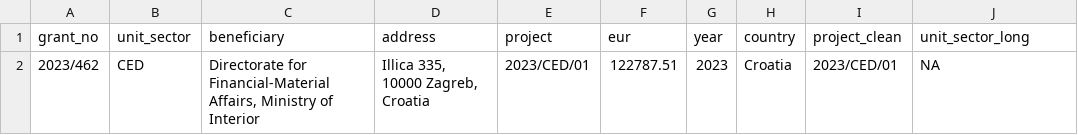
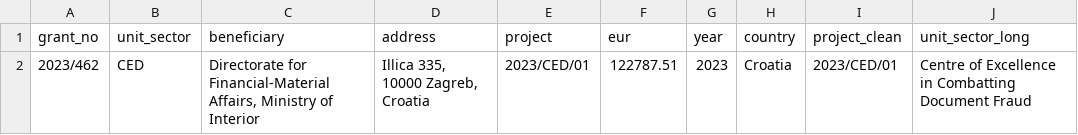
Before and after one commit to statewatch/frontex-grants, a CSV file: R/output/frontex_grants_all_CED.csv, drawn as a sheet.

Commit message:
link spreadsheets to doubleclick

```diff
--- a/R/output/frontex_grants_all_CED.csv
+++ b/R/output/frontex_grants_all_CED.csv
@@ -1,2 +1,2 @@
 grant_no,unit_sector,beneficiary,address,project,eur,year,country,project_clean,unit_sector_long
-2023/462,CED,"Directorate for Financial-Material Affairs, Ministry of Interior","Illica 335, 10000 Zagreb, Croatia",2023/CED/01,122787.51,2023,Croatia,2023/CED/01,NA
+2023/462,CED,"Directorate for Financial-Material Affairs, Ministry of Interior","Illica 335, 10000 Zagreb, Croatia",2023/CED/01,122787.51,2023,Croatia,2023/CED/01,Centre of Excellence in Combatting Document Fraud
```
Also changed, not shown: R/output/frontex_grants_all_LBS_ROS.csv, 9 other files.
